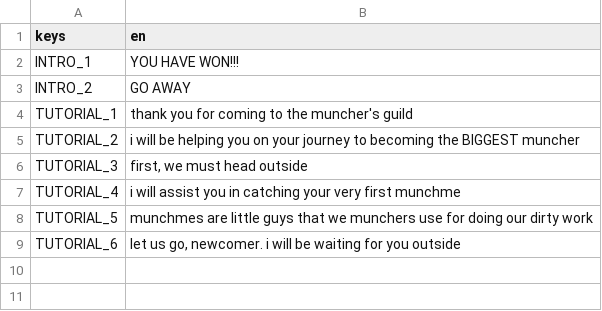
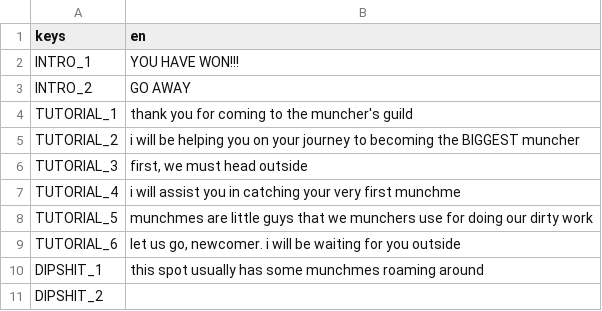
Before and after one commit to melonboyo/munch-planet, a CSV file: text.csv, drawn as a sheet; the diff names each change by its address in the sheet, - before the commit and + after, or states it on an @@ line.

```diff
--- a/text.csv
+++ b/text.csv
+row 10: DIPSHIT_1 | this spot usually has some munchmes roaming around
+row 11: DIPSHIT_2
```
Also changed, not shown: 9 other files.
